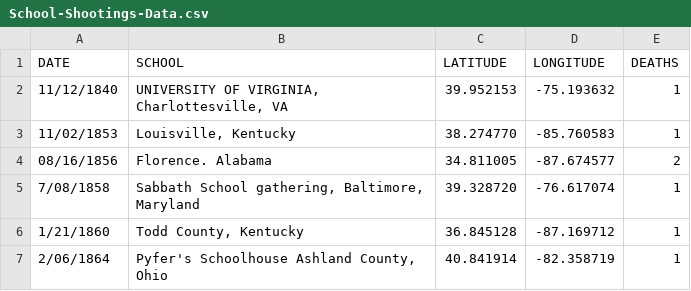
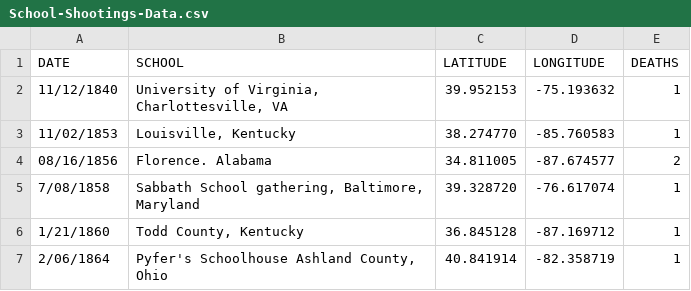
Before and after one commit to yuipcheng/Data, a CSV file: School-Shootings-Data.csv, drawn as a sheet; only a part is shown.

Commit message:
Update School-Shootings-Data.csv

```diff
--- a/School-Shootings-Data.csv
+++ b/School-Shootings-Data.csv
@@ -1,3 +1,3 @@
 DATE,SCHOOL,LATITUDE,LONGITUDE,DEATHS
-11/12/1840,"UNIVERSITY OF VIRGINIA, Charlottesville, VA",39.952153,-75.193632,1
+11/12/1840,"University of Virginia, Charlottesville, VA",39.952153,-75.193632,1
 11/02/1853,"Louisville, Kentucky",38.274770,-85.760583,1
```
